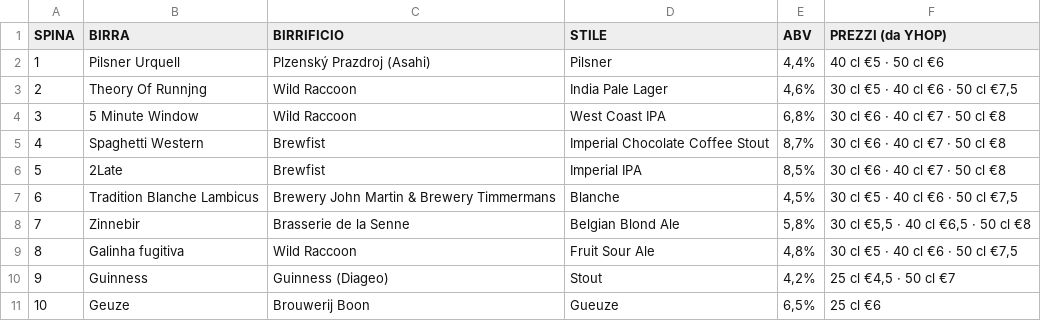
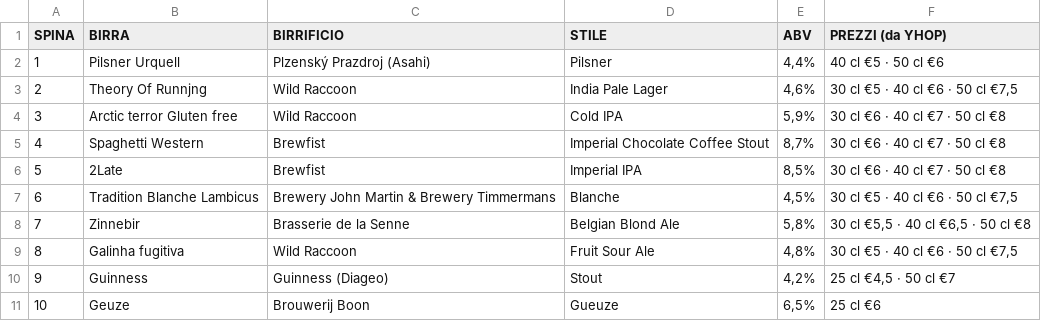
Before and after one commit to developedbymelis/pivo-birre, a CSV file: spine.csv, drawn as a sheet.

```diff
--- a/spine.csv
+++ b/spine.csv
@@ -3,3 +3,3 @@ SPINA,BIRRA,BIRRIFICIO,STILE,ABV,PREZZI (da YHOP)
 2,Theory Of Runnjng,Wild Raccoon,India Pale Lager,"4,6%","30 cl €5 · 40 cl €6 · 50 cl €7,5"
-3,5 Minute Window,Wild Raccoon,West Coast IPA,"6,8%",30 cl €6 · 40 cl €7 · 50 cl €8
+3,Arctic terror Gluten free,Wild Raccoon,Cold IPA,"5,9%",30 cl €6 · 40 cl €7 · 50 cl €8
 4,Spaghetti Western,Brewfist,Imperial Chocolate Coffee Stout,"8,7%",30 cl €6 · 40 cl €7 · 50 cl €8
```
Also changed, not shown: 6 other files.
